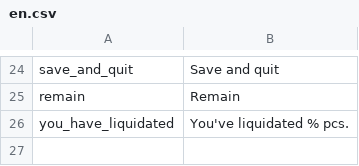
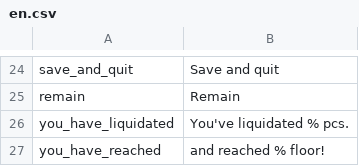
Before and after one commit to thisisfabrics/Fan, a CSV file: data/media/strings/en.csv, drawn as a sheet; only a part is shown, gaps mark what is left out; the diff names each change by its address in the sheet, - before the commit and + after, or states it on an @@ line.

```diff
--- a/data/media/strings/en.csv
+++ b/data/media/strings/en.csv
+row 27: you_have_reached | and reached % floor!
```
Also changed, not shown: data/media/strings/ru.csv, 6 other files.
